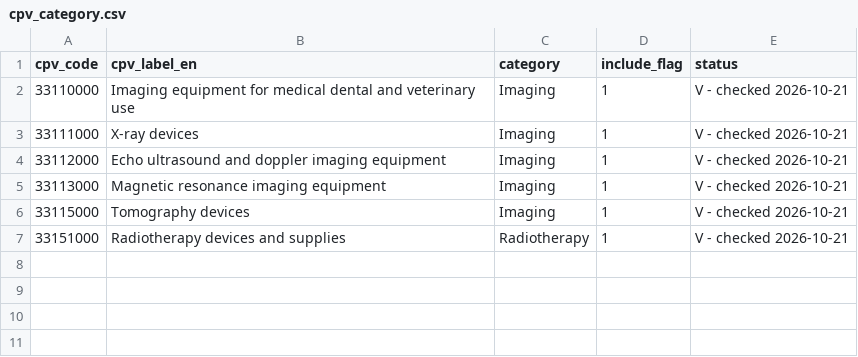
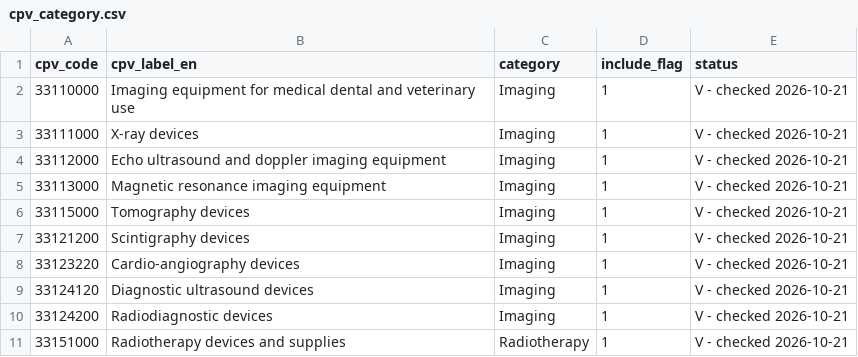
Before and after one commit to MarcosCortizo/medtech-tender-intelligence-es, a CSV file: seeds/cpv_category.csv, drawn as a sheet.

Commit message:
2.2: CPV seed with 10 imaging and radiotherapy codes

```diff
--- a/seeds/cpv_category.csv
+++ b/seeds/cpv_category.csv
@@ -6,2 +6,6 @@ cpv_code,cpv_label_en,category,include_flag,status
 33115000,Tomography devices,Imaging,1,V - checked 2026-10-21
+33121200,Scintigraphy devices,Imaging,1,V - checked 2026-10-21
+33123220,Cardio-angiography devices,Imaging,1,V - checked 2026-10-21
+33124120,Diagnostic ultrasound devices,Imaging,1,V - checked 2026-10-21
+33124200,Radiodiagnostic devices,Imaging,1,V - checked 2026-10-21
 33151000,Radiotherapy devices and supplies,Radiotherapy,1,V - checked 2026-10-21
```
